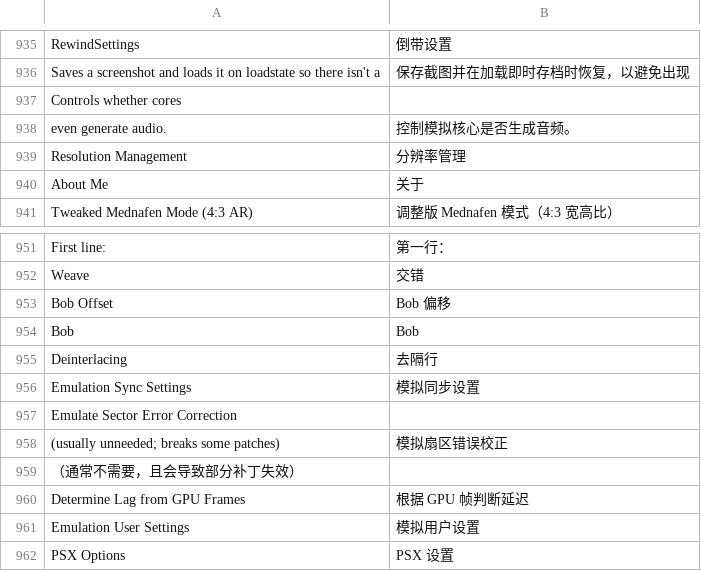
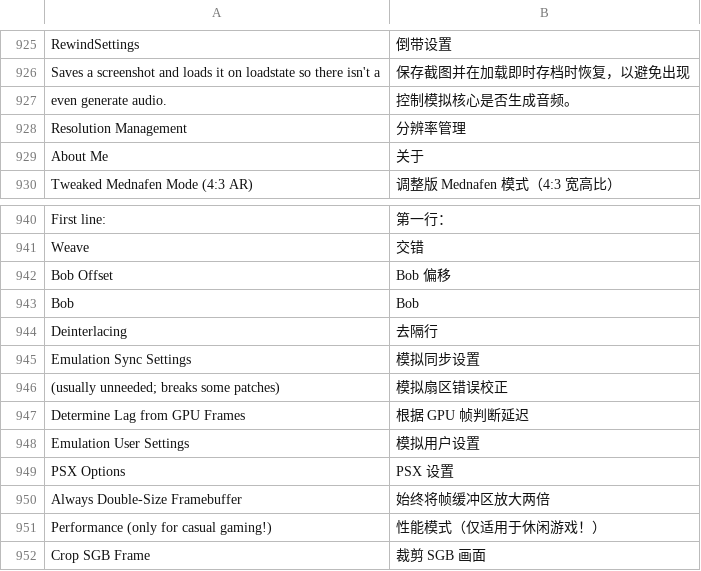
Before and after one commit to TASEmulators/BizHawk, a TSV file: src/BizHawk.Client.EmuHawk/Localization/zh-CN.tsv, drawn as a sheet; only a part is shown, gaps mark what is left out; the shorter side is filled out with more unchanged rows; removed rows and columns are numbered as before the commit, all else as after; the diff covers the shown part only; the diff names each change by its address in the sheet, - before the commit and + after, or states it on an @@ line.

```diff
--- a/src/BizHawk.Client.EmuHawk/Localization/zh-CN.tsv
+++ b/src/BizHawk.Client.EmuHawk/Localization/zh-CN.tsv
-row 937: Controls whether cores
-row 957: Emulate Sector Error Correction
-row 959: （通常不需要，且会导致部分补丁失效）
```
Also changed, not shown: 3 added rows and 10 removed rows elsewhere in this file.
